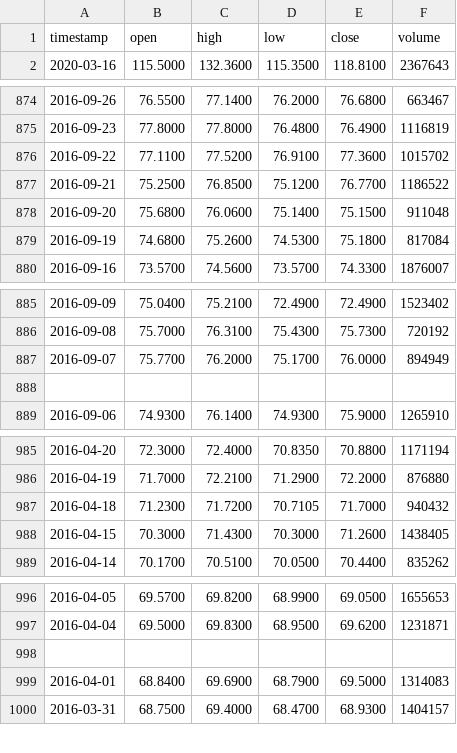
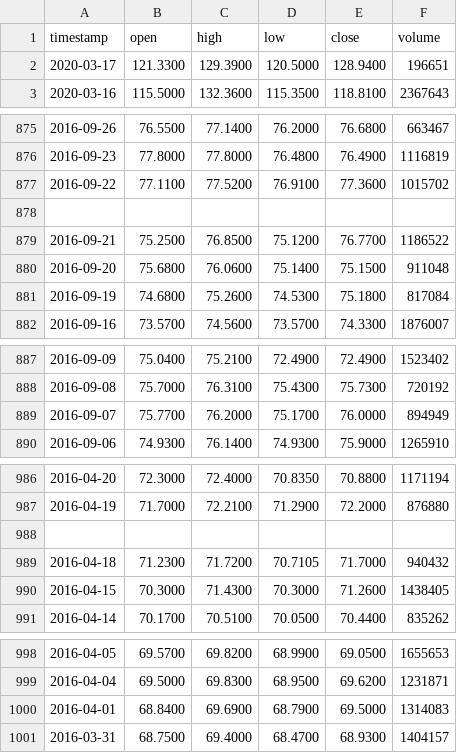
Before and after one commit to malamask/Stock_Clustering, a CSV file: dataFiles/AWK.csv, drawn as a sheet; only a part is shown, gaps mark what is left out; removed rows and columns are numbered as before the commit, all else as after; the diff covers the shown part only; the diff names each change by its address in the sheet, - before the commit and + after, or states it on an @@ line.

```diff
--- a/dataFiles/AWK.csv
+++ b/dataFiles/AWK.csv
+row 2: 2020-03-17 | 121.3300 | 129.3900 | 120.5000 | 128.9400 | 196651
+row 878: (empty)
-row 888: (empty)
+row 988: (empty)
-row 998: (empty)
```
Also changed, not shown: 8 added rows and 4 removed rows elsewhere in this file, dataFiles/ABC.csv, dataFiles/ADS.csv, 45 other files.
